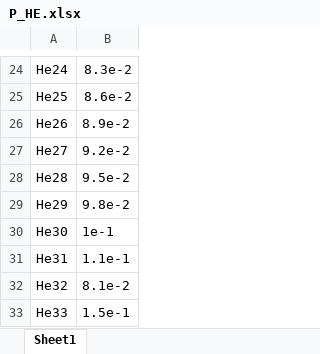
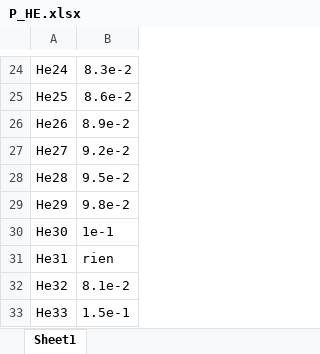
Before and after one commit to ferocitoo/TP3, an Excel workbook: TP_Plasma/Datas/P_HE.xlsx, sheet Sheet1, drawn as a sheet; only a part is shown, gaps mark what is left out; values as stored, in another font and other column widths than the file's, no borders; the diff names each change by its address in the sheet, - before the commit and + after, or states it on an @@ line.

```diff
--- a/TP_Plasma/Datas/P_HE.xlsx (sheet Sheet1)
+++ b/TP_Plasma/Datas/P_HE.xlsx (sheet Sheet1)
-B31: 1.1e-1
+B31: rien
```
Also changed, not shown: TP_Plasma/Datas/P_AIR.xlsx.
